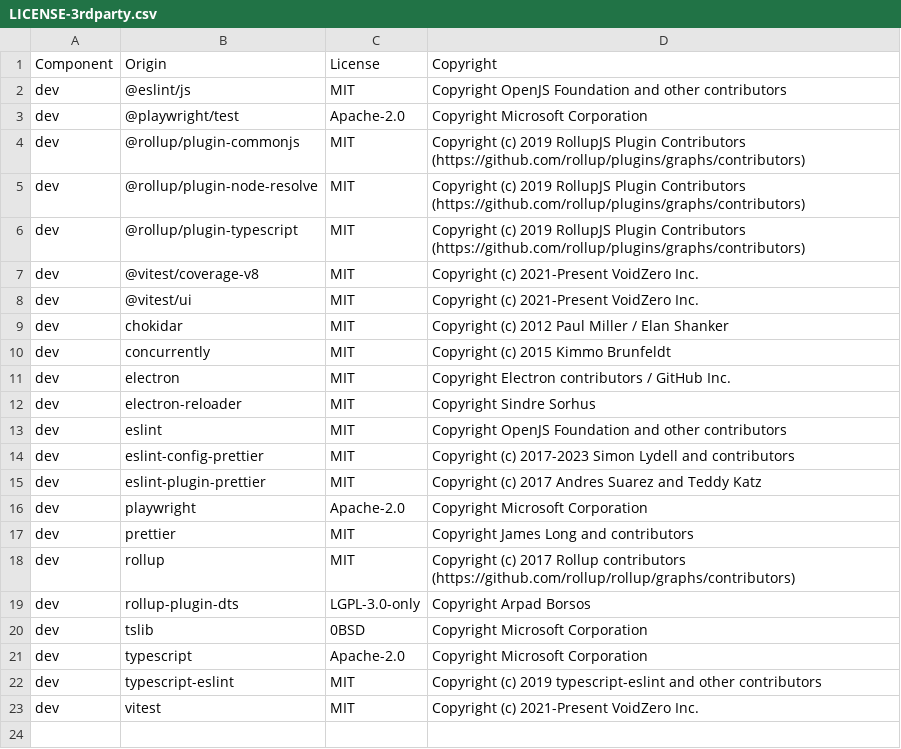
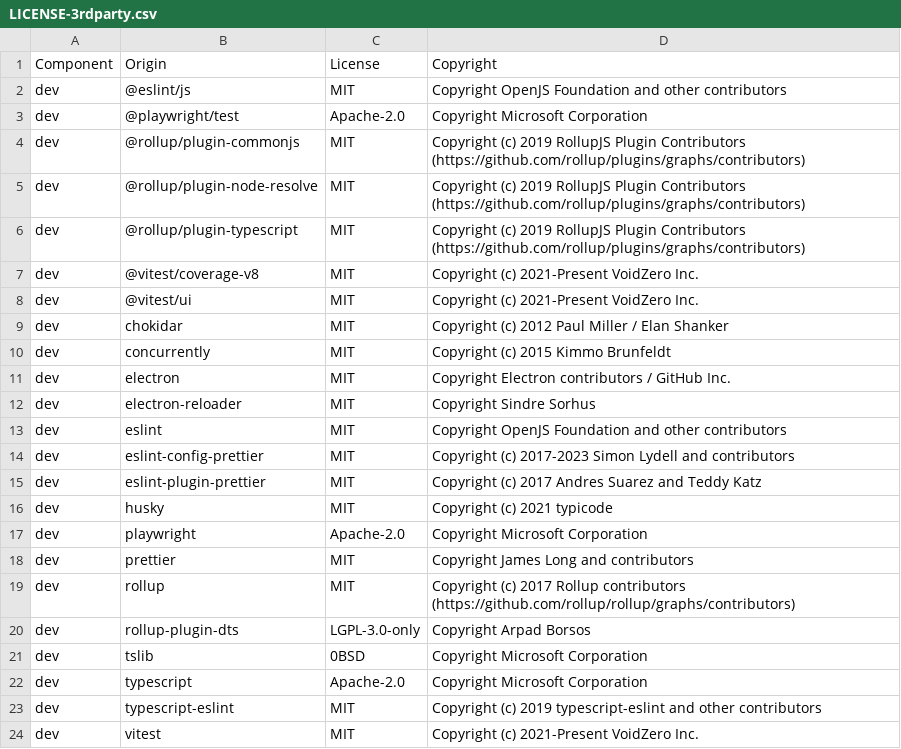
Before and after one commit to DataDog/electron-sdk, a CSV file: LICENSE-3rdparty.csv, drawn as a sheet.

Commit message:
Setup husky

```diff
--- a/LICENSE-3rdparty.csv
+++ b/LICENSE-3rdparty.csv
@@ -15,2 +15,3 @@ dev,eslint-config-prettier,MIT,Copyright (c) 2017-2023 Simon Lydell and contribu
 dev,eslint-plugin-prettier,MIT,Copyright (c) 2017 Andres Suarez and Teddy Katz
+dev,husky,MIT,Copyright (c) 2021 typicode
 dev,playwright,Apache-2.0,Copyright Microsoft Corporation
```
Also changed, not shown: 4 other files.
